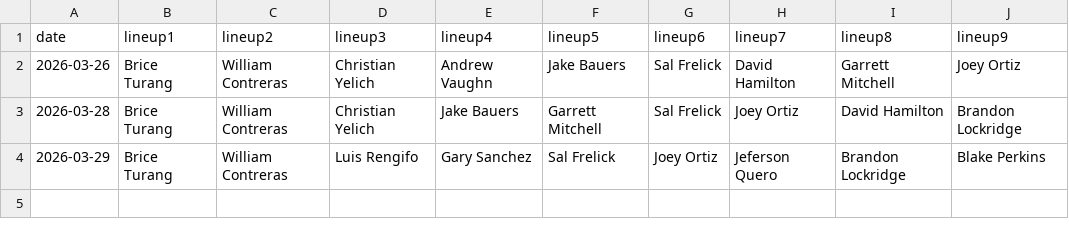
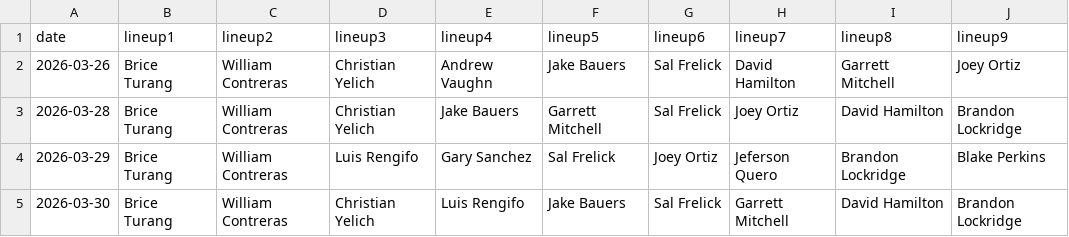
Before and after one commit to fantasy-toolz/batting-order, a CSV file: data/2026/MIL.csv, drawn as a sheet; the diff names each change by its address in the sheet, - before the commit and + after, or states it on an @@ line.

```diff
--- a/data/2026/MIL.csv
+++ b/data/2026/MIL.csv
+row 5: 2026-03-30 | Brice Turang | William Contreras | Christian Yelich | Luis Rengifo | Jake Bauers | Sal Frelick | Garrett Mitchell | David Hamilton | Brandon Lockridge
```
Also changed, not shown: data/2026/SD.csv, data/2026/TOR.csv, 31 other files.
